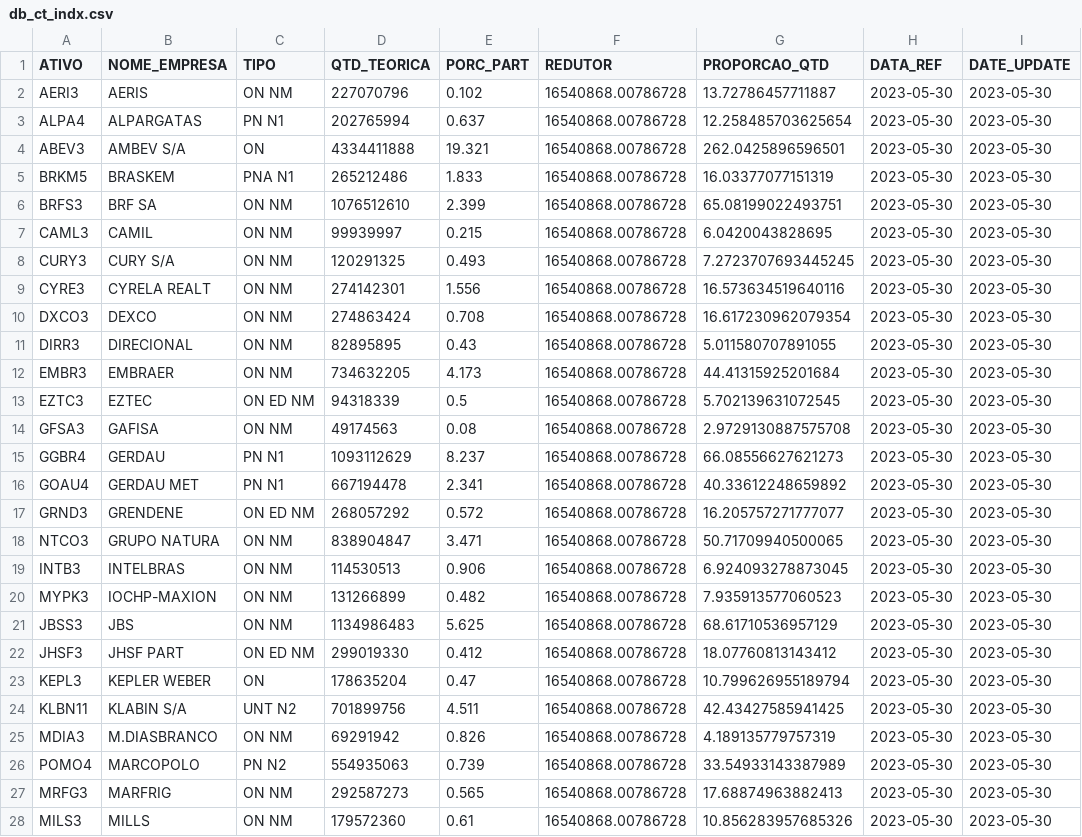
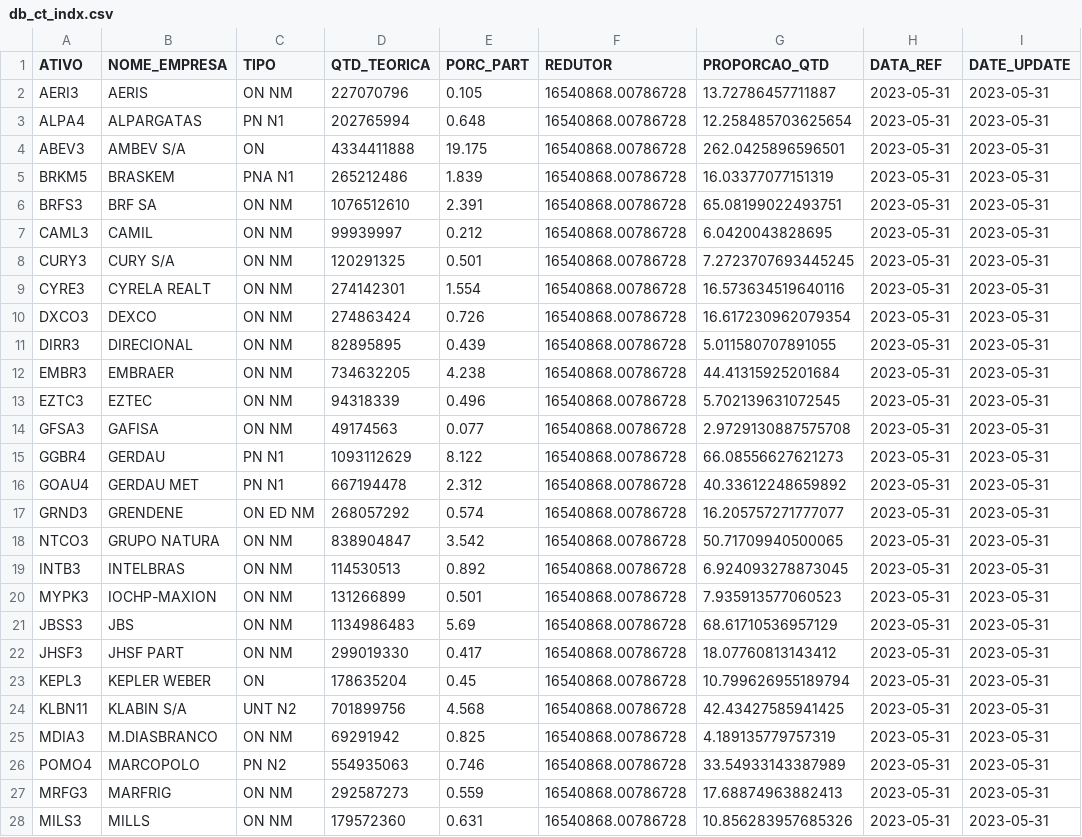
Before and after one commit to jnyjhow/portfolio_ds_mf, a CSV file: result/db_ct_indx.csv, drawn as a sheet; only a part is shown; the diff covers the shown part only; the diff names each change by its address in the sheet, - before the commit and + after, or states it on an @@ line.

```diff
--- a/result/db_ct_indx.csv
+++ b/result/db_ct_indx.csv
-E2 (PORC_PART): 0.102
+E2 (PORC_PART): 0.105
-H2:H28 (DATA_REF): 2023-05-30
+H2:H28 (DATA_REF): 2023-05-31
-I2:I28 (DATE_UPDATE): 2023-05-30
+I2:I28 (DATE_UPDATE): 2023-05-31
-E3 (PORC_PART): 0.637
+E3 (PORC_PART): 0.648
-E4 (PORC_PART): 19.321
+E4 (PORC_PART): 19.175
-E5 (PORC_PART): 1.833
+E5 (PORC_PART): 1.839
-E6 (PORC_PART): 2.399
+E6 (PORC_PART): 2.391
-E7 (PORC_PART): 0.215
+E7 (PORC_PART): 0.212
-E8 (PORC_PART): 0.493
+E8 (PORC_PART): 0.501
-E9 (PORC_PART): 1.556
+E9 (PORC_PART): 1.554
-E10 (PORC_PART): 0.708
+E10 (PORC_PART): 0.726
-E11 (PORC_PART): 0.43
+E11 (PORC_PART): 0.439
-E12 (PORC_PART): 4.173
+E12 (PORC_PART): 4.238
-C13 (TIPO): ON ED NM
+C13 (TIPO): ON NM
-E13 (PORC_PART): 0.5
+E13 (PORC_PART): 0.496
-E14 (PORC_PART): 0.08
+E14 (PORC_PART): 0.077
-E15 (PORC_PART): 8.237
+E15 (PORC_PART): 8.122
-E16 (PORC_PART): 2.341
+E16 (PORC_PART): 2.312
-E17 (PORC_PART): 0.572
+E17 (PORC_PART): 0.574
-E18 (PORC_PART): 3.471
+E18 (PORC_PART): 3.542
-E19 (PORC_PART): 0.906
+E19 (PORC_PART): 0.892
-E20 (PORC_PART): 0.482
+E20 (PORC_PART): 0.501
-E21 (PORC_PART): 5.625
+E21 (PORC_PART): 5.69
-C22 (TIPO): ON ED NM
+C22 (TIPO): ON NM
-E22 (PORC_PART): 0.412
+E22 (PORC_PART): 0.417
-E23 (PORC_PART): 0.47
+E23 (PORC_PART): 0.45
-E24 (PORC_PART): 4.511
+E24 (PORC_PART): 4.568
-E25 (PORC_PART): 0.826
+E25 (PORC_PART): 0.825
-E26 (PORC_PART): 0.739
+E26 (PORC_PART): 0.746
-E27 (PORC_PART): 0.565
+E27 (PORC_PART): 0.559
-E28 (PORC_PART): 0.61
+E28 (PORC_PART): 0.631
```
Also changed, not shown: 43 edited cells elsewhere in this file, result/db_ct_ibxx.csv, result/db_ct_ibxx_mod_setor.csv, 29 other files.
